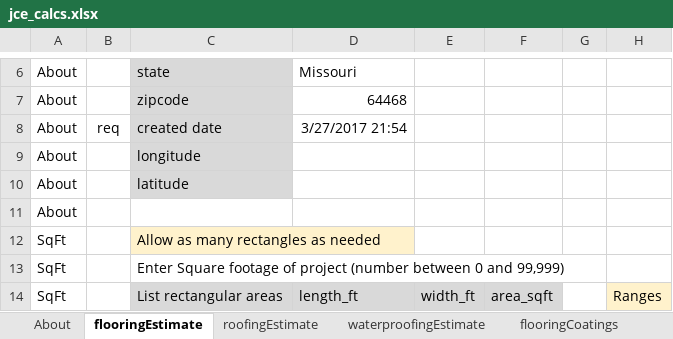
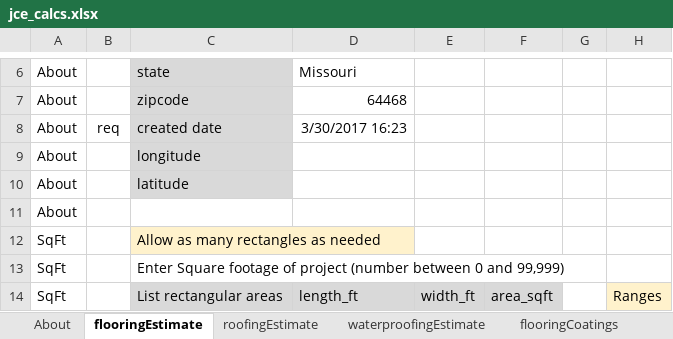
Before and after one commit to DavidDBruce/CGE, an Excel workbook: _docs/ref/jce_calcs.xlsx, sheet flooringEstimate, drawn as a sheet; only a part is shown, gaps mark what is left out; values as stored, in another font and other column widths than the file's, no borders; the diff names each change by its address in the sheet, - before the commit and + after, or states it on an @@ line.

```diff
--- a/_docs/ref/jce_calcs.xlsx (sheet flooringEstimate)
+++ b/_docs/ref/jce_calcs.xlsx (sheet flooringEstimate)
-D8: 3/27/2017 21:54
+D8: 3/30/2017 16:23
```
Also changed, not shown: sheet roofingEstimate, sheet waterproofingEstimate, 1 other file.
